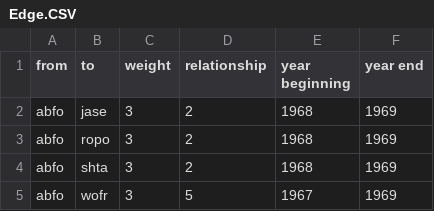
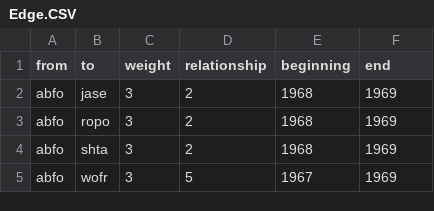
Before and after one commit to 226305Netzwerke/PreTest, a CSV file: Edge.CSV, drawn as a sheet; only a part is shown.

Commit message:
Update Edge.CSV

```diff
--- a/Edge.CSV
+++ b/Edge.CSV
@@ -1,2 +1,2 @@
-from;to;weight;relationship;year beginning;year end
+from;to;weight;relationship;beginning;end
 abfo;jase;3;2;1968;1969
```
